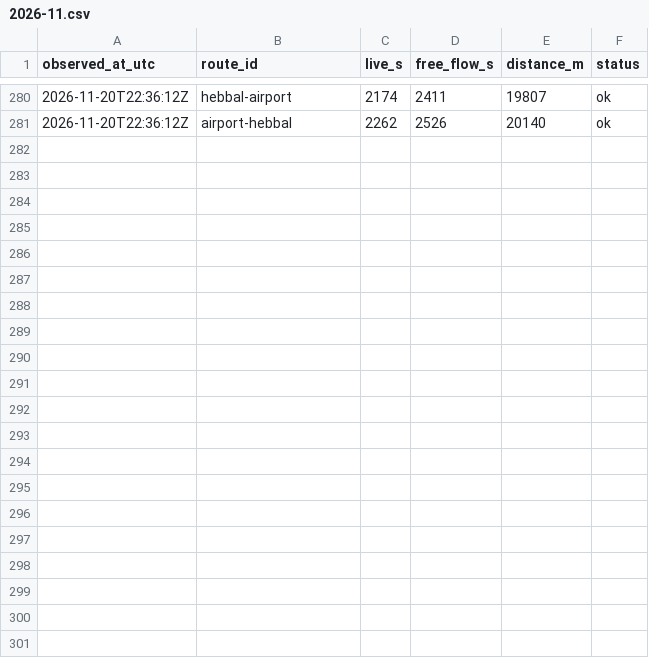
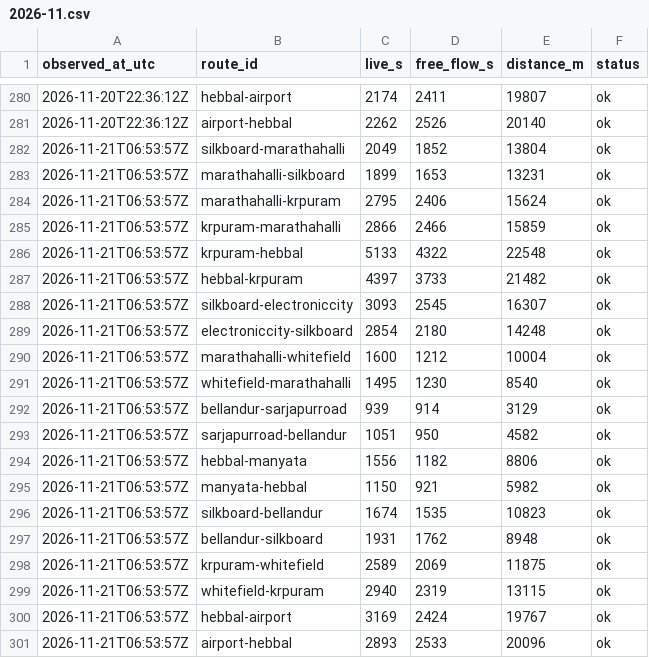
Before and after one commit to Ohyesabhi28/orr-pain-index, a CSV file: raw/2026-11.csv, drawn as a sheet; only a part is shown, gaps mark what is left out.

```diff
--- a/raw/2026-11.csv
+++ b/raw/2026-11.csv
@@ -281 +281,21 @@ observed_at_utc,route_id,live_s,free_flow_s,distance_m,status
 2026-11-20T22:36:12Z,airport-hebbal,2262,2526,20140,ok
+2026-11-21T06:53:57Z,silkboard-marathahalli,2049,1852,13804,ok
+2026-11-21T06:53:57Z,marathahalli-silkboard,1899,1653,13231,ok
+2026-11-21T06:53:57Z,marathahalli-krpuram,2795,2406,15624,ok
+2026-11-21T06:53:57Z,krpuram-marathahalli,2866,2466,15859,ok
+2026-11-21T06:53:57Z,krpuram-hebbal,5133,4322,22548,ok
+2026-11-21T06:53:57Z,hebbal-krpuram,4397,3733,21482,ok
+2026-11-21T06:53:57Z,silkboard-electroniccity,3093,2545,16307,ok
+2026-11-21T06:53:57Z,electroniccity-silkboard,2854,2180,14248,ok
+2026-11-21T06:53:57Z,marathahalli-whitefield,1600,1212,10004,ok
+2026-11-21T06:53:57Z,whitefield-marathahalli,1495,1230,8540,ok
+2026-11-21T06:53:57Z,bellandur-sarjapurroad,939,914,3129,ok
+2026-11-21T06:53:57Z,sarjapurroad-bellandur,1051,950,4582,ok
+2026-11-21T06:53:57Z,hebbal-manyata,1556,1182,8806,ok
+2026-11-21T06:53:57Z,manyata-hebbal,1150,921,5982,ok
+2026-11-21T06:53:57Z,silkboard-bellandur,1674,1535,10823,ok
+2026-11-21T06:53:57Z,bellandur-silkboard,1931,1762,8948,ok
+2026-11-21T06:53:57Z,krpuram-whitefield,2589,2069,11875,ok
+2026-11-21T06:53:57Z,whitefield-krpuram,2940,2319,13115,ok
+2026-11-21T06:53:57Z,hebbal-airport,3169,2424,19767,ok
+2026-11-21T06:53:57Z,airport-hebbal,2893,2533,20096,ok
```
Also changed, not shown: 23 other files.
